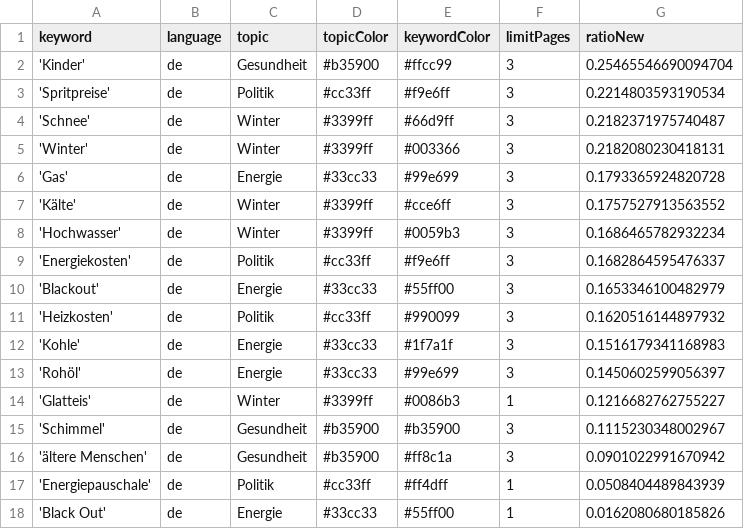
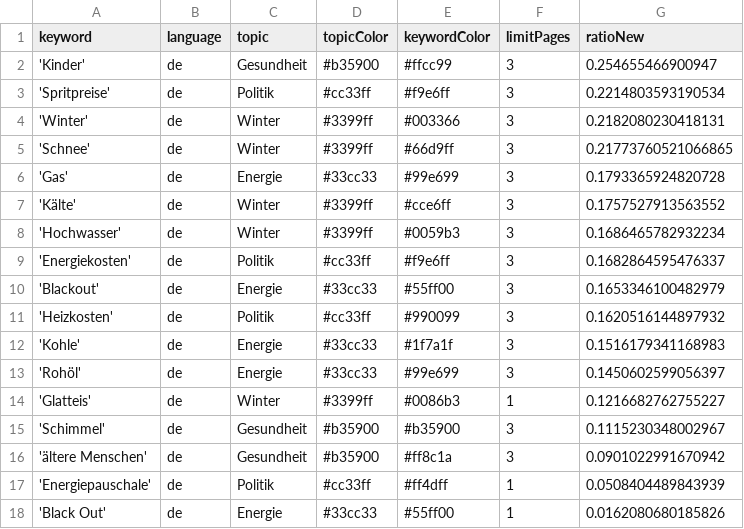
Before and after one commit to paulski99-news/winterIsComing2, a CSV file: keywords.csv, drawn as a sheet.

```diff
--- a/keywords.csv
+++ b/keywords.csv
@@ -1,6 +1,6 @@
 keyword,language,topic,topicColor,keywordColor,limitPages,ratioNew
-'Kinder',de,Gesundheit,#b35900,#ffcc99,3,0.25465546690094704
+'Kinder',de,Gesundheit,#b35900,#ffcc99,3,0.254655466900947
 'Spritpreise',de,Politik,#cc33ff,#f9e6ff,3,0.2214803593190534
-'Schnee',de,Winter,#3399ff,#66d9ff,3,0.2182371975740487
 'Winter',de,Winter,#3399ff,#003366,3,0.2182080230418131
+'Schnee',de,Winter,#3399ff,#66d9ff,3,0.21773760521066865
 'Gas',de,Energie,#33cc33,#99e699,3,0.1793365924820728
```
Also changed, not shown: csv/news_2026_04.csv.
